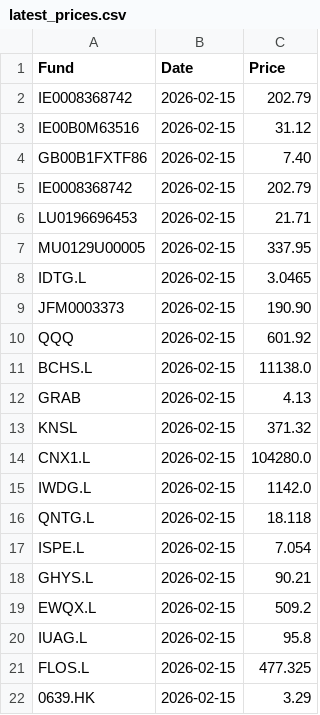
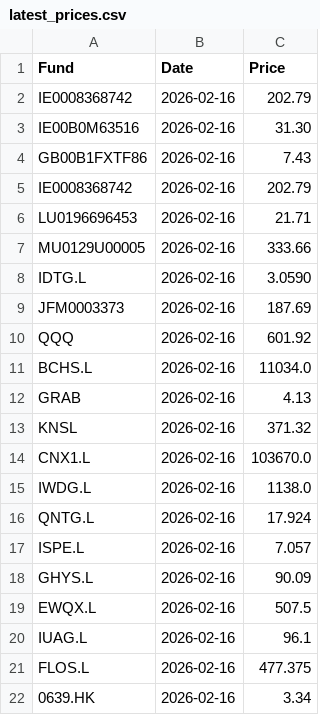
Before and after one commit to joneswm/FundPrices, a CSV file: data/latest_prices.csv, drawn as a sheet.

```diff
--- a/data/latest_prices.csv
+++ b/data/latest_prices.csv
@@ -1,22 +1,22 @@
 Fund,Date,Price
-IE0008368742,2026-02-15,202.79
-IE00B0M63516,2026-02-15,31.12
-GB00B1FXTF86,2026-02-15,7.40
-IE0008368742,2026-02-15,202.79
-LU0196696453,2026-02-15,21.71
-MU0129U00005,2026-02-15,337.95
-IDTG.L,2026-02-15,3.0465
-JFM0003373,2026-02-15,190.90
-QQQ,2026-02-15,601.92
-BCHS.L,2026-02-15,11138.0
-GRAB,2026-02-15,4.13
-KNSL,2026-02-15,371.32
-CNX1.L,2026-02-15,104280.0
-IWDG.L,2026-02-15,1142.0
-QNTG.L,2026-02-15,18.118
-ISPE.L,2026-02-15,7.054
-GHYS.L,2026-02-15,90.21
-EWQX.L,2026-02-15,509.2
-IUAG.L,2026-02-15,95.8
-FLOS.L,2026-02-15,477.325
-0639.HK,2026-02-15,3.29
+IE0008368742,2026-02-16,202.79
+IE00B0M63516,2026-02-16,31.30
+GB00B1FXTF86,2026-02-16,7.43
+IE0008368742,2026-02-16,202.79
+LU0196696453,2026-02-16,21.71
+MU0129U00005,2026-02-16,333.66
+IDTG.L,2026-02-16,3.0590
+JFM0003373,2026-02-16,187.69
+QQQ,2026-02-16,601.92
+BCHS.L,2026-02-16,11034.0
+GRAB,2026-02-16,4.13
+KNSL,2026-02-16,371.32
+CNX1.L,2026-02-16,103670.0
+IWDG.L,2026-02-16,1138.0
+QNTG.L,2026-02-16,17.924
+ISPE.L,2026-02-16,7.057
+GHYS.L,2026-02-16,90.09
+EWQX.L,2026-02-16,507.5
+IUAG.L,2026-02-16,96.1
+FLOS.L,2026-02-16,477.375
+0639.HK,2026-02-16,3.34
```
Also changed, not shown: data/prices_history.csv, 15 other files.
